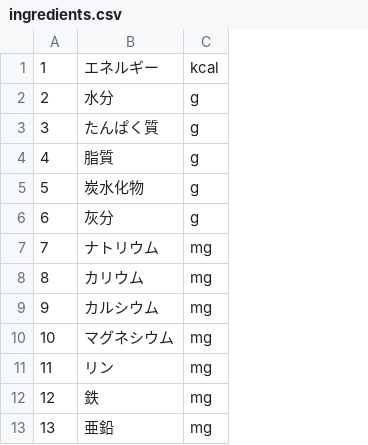
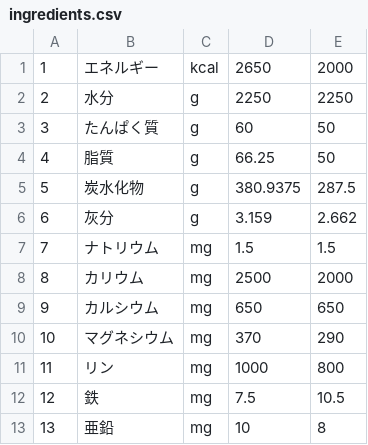
Before and after one commit to suiyujin/spajam-api, a CSV file: db/seed/ingredients.csv, drawn as a sheet; only a part is shown; the diff names each change by its address in the sheet, - before the commit and + after, or states it on an @@ line.

Commit message:
mod: ingredients.csv (add ideal quantities columns)

```diff
--- a/db/seed/ingredients.csv
+++ b/db/seed/ingredients.csv
+column D, rows 1-13: 2650 | 2250 | 60 | 66.25 | 380.9375 | 3.159 | 1.5 | 2500 | 650 | 370 | 1000 | 7.5 | 10
+column E, rows 1-13: 2000 | 2250 | 50 | 50 | 287.5 | 2.662 | 1.5 | 2000 | 650 | 290 | 800 | 10.5 | 8
```
